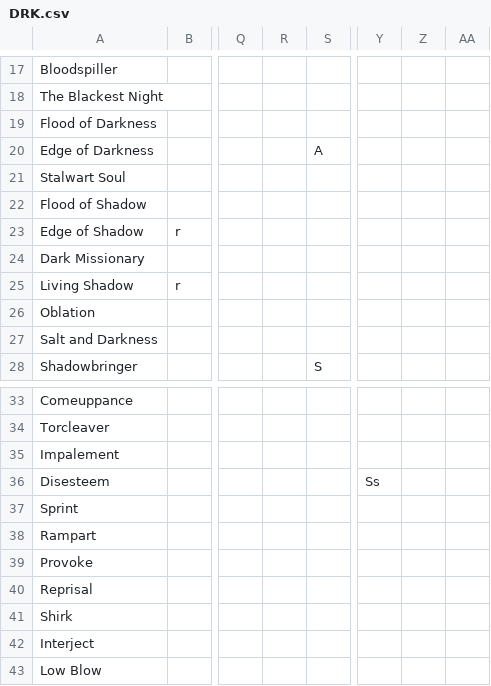
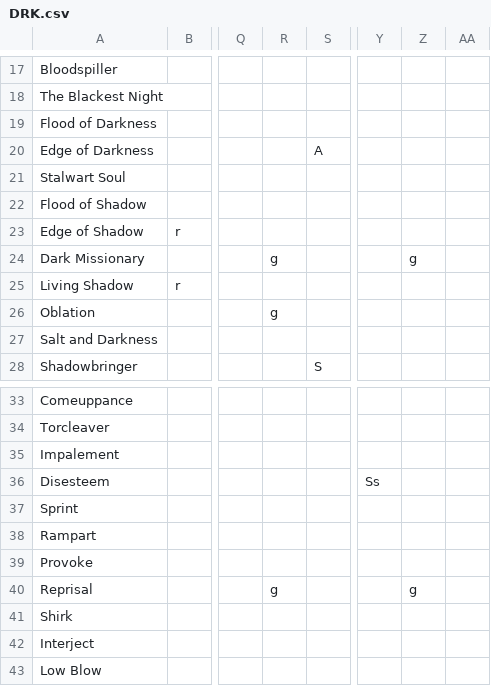
Before and after one commit to Wishbringer71/RSR-Testing, a CSV file: docs/action-matrix/DRK.csv, drawn as a sheet; only a part is shown, gaps mark what is left out; the diff names each change by its address in the sheet, - before the commit and + after, or states it on an @@ line.

```diff
--- a/docs/action-matrix/DRK.csv
+++ b/docs/action-matrix/DRK.csv
-R24: (empty)
+R24: g
-Z24: (empty)
+Z24: g
-R26: (empty)
+R26: g
-R40: (empty)
+R40: g
-Z40: (empty)
+Z40: g
```
Also changed, not shown: 13 other files.
